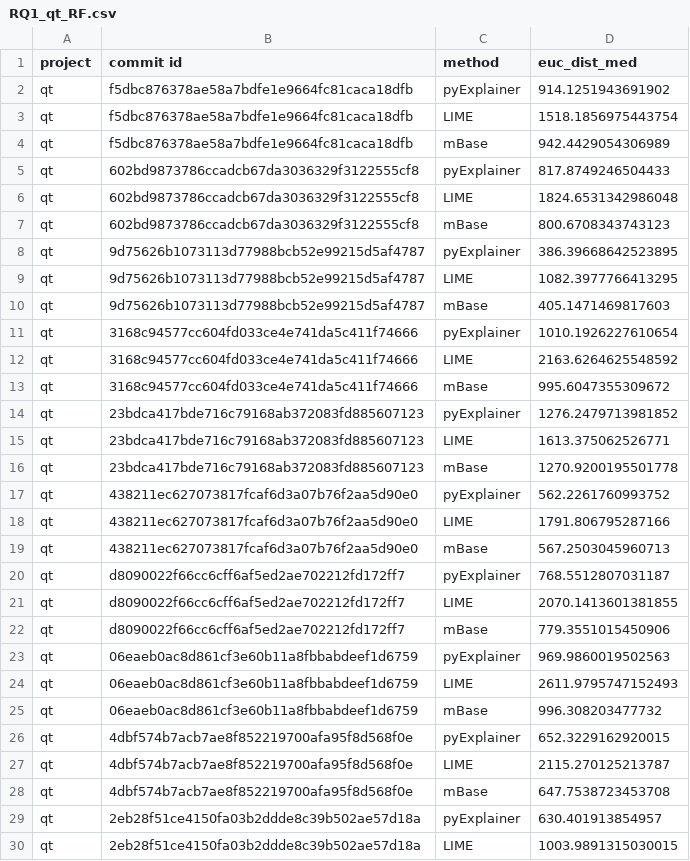
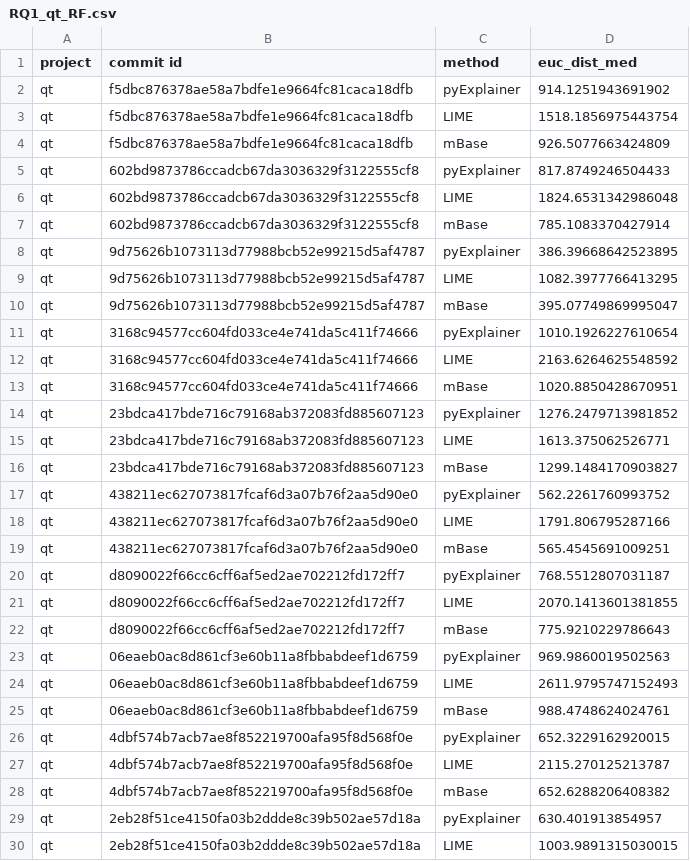
Before and after one commit to mohitiitr/PyExplainer, a CSV file: experiment_base_prep/eval_result/RQ1_qt_RF.csv, drawn as a sheet; only a part is shown; the diff covers the shown part only.

```diff
--- a/experiment_base_prep/eval_result/RQ1_qt_RF.csv
+++ b/experiment_base_prep/eval_result/RQ1_qt_RF.csv
@@ -3,27 +3,27 @@ qt,f5dbc876378ae58a7bdfe1e9664fc81caca18dfb,pyExplainer,914.1251943691902
 qt,f5dbc876378ae58a7bdfe1e9664fc81caca18dfb,LIME,1518.1856975443754
-qt,f5dbc876378ae58a7bdfe1e9664fc81caca18dfb,mBase,942.4429054306989
+qt,f5dbc876378ae58a7bdfe1e9664fc81caca18dfb,mBase,926.5077663424809
 qt,602bd9873786ccadcb67da3036329f3122555cf8,pyExplainer,817.8749246504433
 qt,602bd9873786ccadcb67da3036329f3122555cf8,LIME,1824.6531342986048
-qt,602bd9873786ccadcb67da3036329f3122555cf8,mBase,800.6708343743123
+qt,602bd9873786ccadcb67da3036329f3122555cf8,mBase,785.1083370427914
 qt,9d75626b1073113d77988bcb52e99215d5af4787,pyExplainer,386.39668642523895
 qt,9d75626b1073113d77988bcb52e99215d5af4787,LIME,1082.3977766413295
-qt,9d75626b1073113d77988bcb52e99215d5af4787,mBase,405.1471469817603
+qt,9d75626b1073113d77988bcb52e99215d5af4787,mBase,395.07749869995047
 qt,3168c94577cc604fd033ce4e741da5c411f74666,pyExplainer,1010.1926227610654
 qt,3168c94577cc604fd033ce4e741da5c411f74666,LIME,2163.6264625548592
-qt,3168c94577cc604fd033ce4e741da5c411f74666,mBase,995.6047355309672
+qt,3168c94577cc604fd033ce4e741da5c411f74666,mBase,1020.8850428670951
 qt,23bdca417bde716c79168ab372083fd885607123,pyExplainer,1276.2479713981852
 qt,23bdca417bde716c79168ab372083fd885607123,LIME,1613.375062526771
-qt,23bdca417bde716c79168ab372083fd885607123,mBase,1270.9200195501778
+qt,23bdca417bde716c79168ab372083fd885607123,mBase,1299.1484170903827
 qt,438211ec627073817fcaf6d3a07b76f2aa5d90e0,pyExplainer,562.2261760993752
 qt,438211ec627073817fcaf6d3a07b76f2aa5d90e0,LIME,1791.806795287166
-qt,438211ec627073817fcaf6d3a07b76f2aa5d90e0,mBase,567.2503045960713
+qt,438211ec627073817fcaf6d3a07b76f2aa5d90e0,mBase,565.4545691009251
 qt,d8090022f66cc6cff6af5ed2ae702212fd172ff7,pyExplainer,768.5512807031187
 qt,d8090022f66cc6cff6af5ed2ae702212fd172ff7,LIME,2070.1413601381855
-qt,d8090022f66cc6cff6af5ed2ae702212fd172ff7,mBase,779.3551015450906
+qt,d8090022f66cc6cff6af5ed2ae702212fd172ff7,mBase,775.9210229786643
 qt,06eaeb0ac8d861cf3e60b11a8fbbabdeef1d6759,pyExplainer,969.9860019502563
 qt,06eaeb0ac8d861cf3e60b11a8fbbabdeef1d6759,LIME,2611.9795747152493
-qt,06eaeb0ac8d861cf3e60b11a8fbbabdeef1d6759,mBase,996.308203477732
+qt,06eaeb0ac8d861cf3e60b11a8fbbabdeef1d6759,mBase,988.4748624024761
 qt,4dbf574b7acb7ae8f852219700afa95f8d568f0e,pyExplainer,652.3229162920015
 qt,4dbf574b7acb7ae8f852219700afa95f8d568f0e,LIME,2115.270125213787
-qt,4dbf574b7acb7ae8f852219700afa95f8d568f0e,mBase,647.7538723453708
+qt,4dbf574b7acb7ae8f852219700afa95f8d568f0e,mBase,652.6288206408382
 qt,2eb28f51ce4150fa03b2ddde8c39b502ae57d18a,pyExplainer,630.401913854957
```
Also changed, not shown: 70 edited cells elsewhere in this file, experiment_base_prep/eval_result/RQ1.csv, experiment_base_prep/eval_result/RQ2_openstack_LR_global_vs_local_synt_pred.csv, 12 other files.
